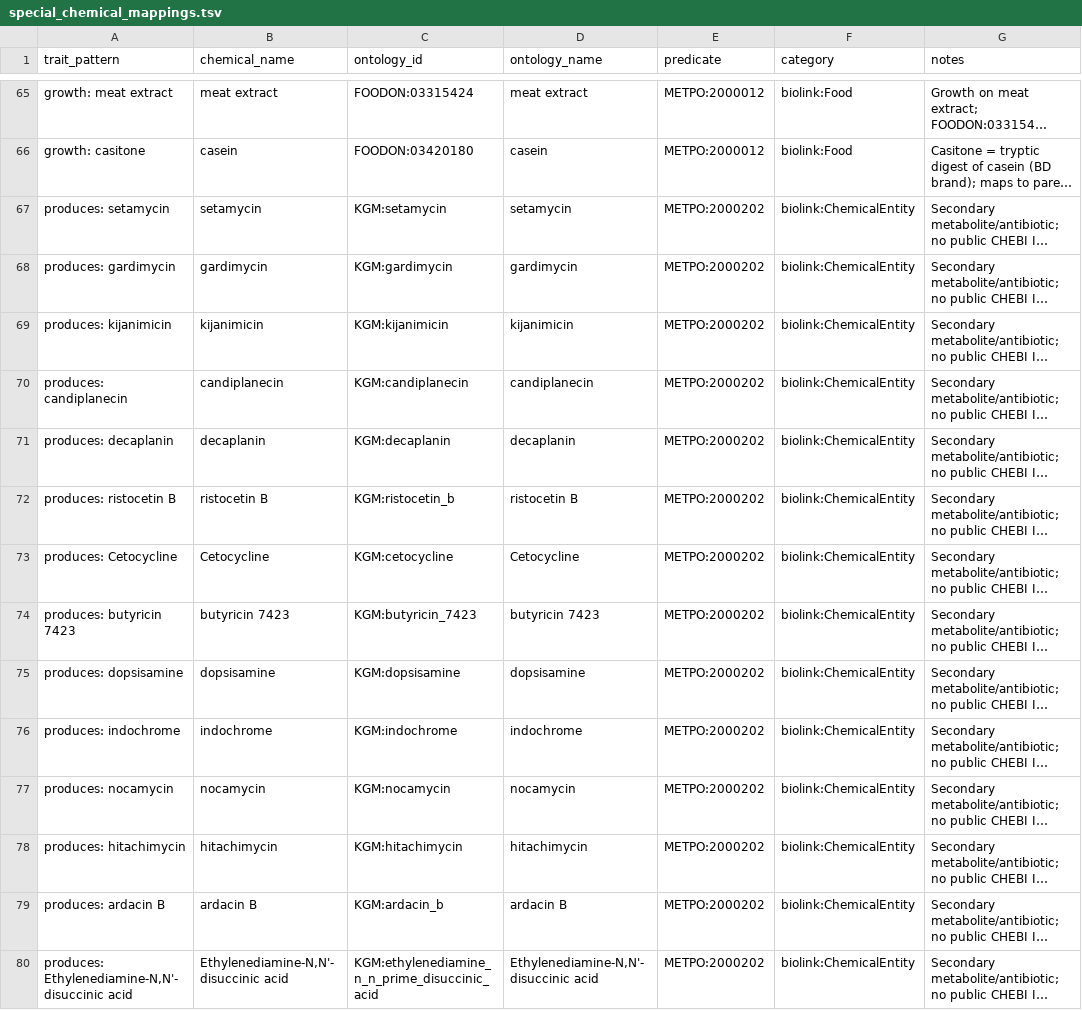
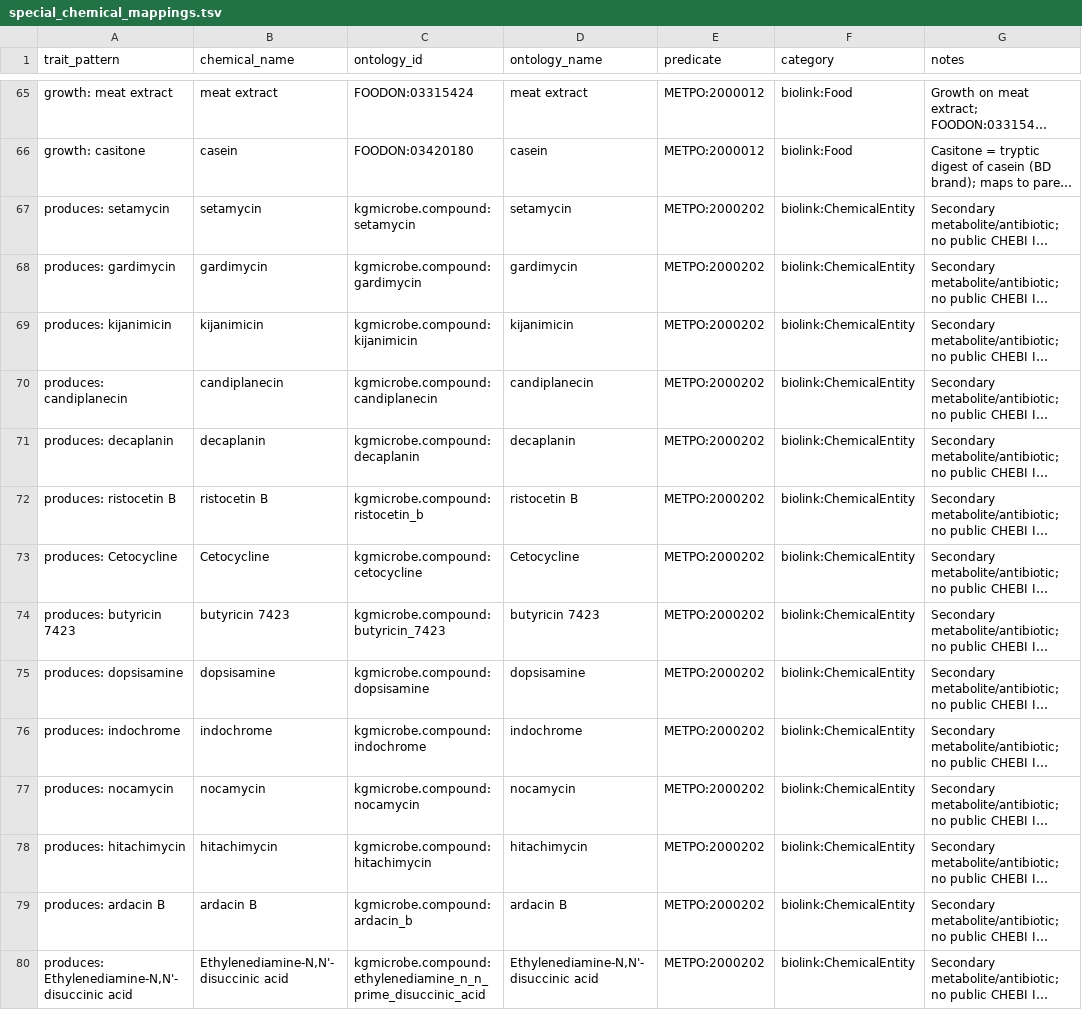
Before and after one commit to Knowledge-Graph-Hub/kg-microbe, a TSV file: kg_microbe/transform_utils/metatraits/mappings/special_chemical_mappings.tsv, drawn as a sheet; only a part is shown, gaps mark what is left out; long unchanged cells end in …; the diff covers the shown part only; the diff names each change by its address in the sheet, - before the commit and + after, or states it on an @@ line.

```diff
--- a/kg_microbe/transform_utils/metatraits/mappings/special_chemical_mappings.tsv
+++ b/kg_microbe/transform_utils/metatraits/mappings/special_chemical_mappings.tsv
-C67 (ontology_id): KGM:setamycin
+C67 (ontology_id): kgmicrobe.compound:setamycin
-C68 (ontology_id): KGM:gardimycin
+C68 (ontology_id): kgmicrobe.compound:gardimycin
-C69 (ontology_id): KGM:kijanimicin
+C69 (ontology_id): kgmicrobe.compound:kijanimicin
-C70 (ontology_id): KGM:candiplanecin
+C70 (ontology_id): kgmicrobe.compound:candiplanecin
-C71 (ontology_id): KGM:decaplanin
+C71 (ontology_id): kgmicrobe.compound:decaplanin
-C72 (ontology_id): KGM:ristocetin_b
+C72 (ontology_id): kgmicrobe.compound:ristocetin_b
-C73 (ontology_id): KGM:cetocycline
+C73 (ontology_id): kgmicrobe.compound:cetocycline
-C74 (ontology_id): KGM:butyricin_7423
+C74 (ontology_id): kgmicrobe.compound:butyricin_7423
-C75 (ontology_id): KGM:dopsisamine
+C75 (ontology_id): kgmicrobe.compound:dopsisamine
-C76 (ontology_id): KGM:indochrome
+C76 (ontology_id): kgmicrobe.compound:indochrome
-C77 (ontology_id): KGM:nocamycin
+C77 (ontology_id): kgmicrobe.compound:nocamycin
-C78 (ontology_id): KGM:hitachimycin
+C78 (ontology_id): kgmicrobe.compound:hitachimycin
-C79 (ontology_id): KGM:ardacin_b
+C79 (ontology_id): kgmicrobe.compound:ardacin_b
-C80 (ontology_id): KGM:ethylenediamine_n_n_prime_disuccinic_acid
+C80 (ontology_id): kgmicrobe.compound:ethylenediamine_n_n_prime_disuccinic_acid
```
Also changed, not shown: 108 edited cells elsewhere in this file, kg_microbe/transform_utils/metatraits/mappings/enzyme_mappings.tsv, kg_microbe/transform_utils/metatraits/mappings/phenotype_mappings.tsv, 5 other files.
